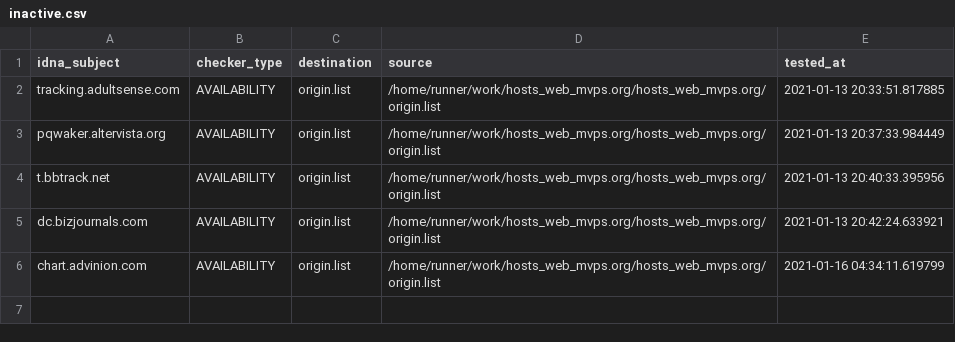
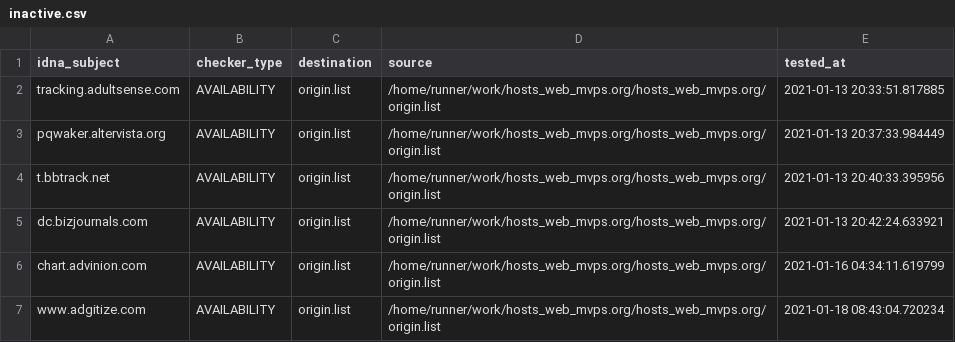
Before and after one commit to dead-hosts/hosts_web_mvps.org, a CSV file: .pyfunceble/inactive.csv, drawn as a sheet.

Commit message:
[Final/Result][Dead-Hosts::hosts_web_mvps.org] [GHA skip]

```diff
--- a/.pyfunceble/inactive.csv
+++ b/.pyfunceble/inactive.csv
@@ -6 +6,2 @@ dc.bizjournals.com,AVAILABILITY,origin.list,/home/runner/work/hosts_web_mvps.org
 chart.advinion.com,AVAILABILITY,origin.list,/home/runner/work/hosts_web_mvps.org/hosts_web_mvps.org/origin.list,2021-01-16 04:34:11.619799
+www.adgitize.com,AVAILABILITY,origin.list,/home/runner/work/hosts_web_mvps.org/hosts_web_mvps.org/origin.list,2021-01-18 08:43:04.720234
```
Also changed, not shown: 13 other files.
